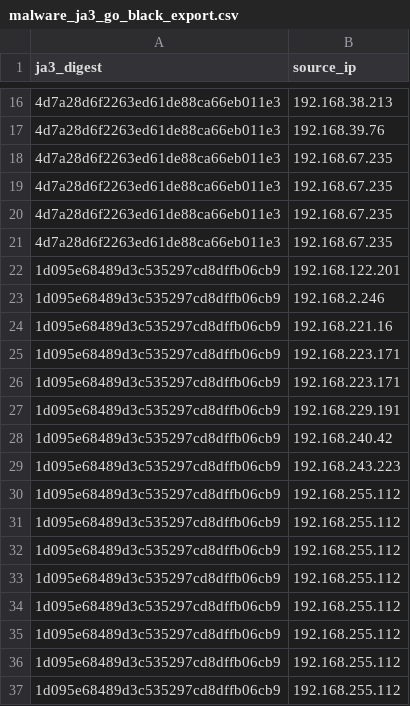
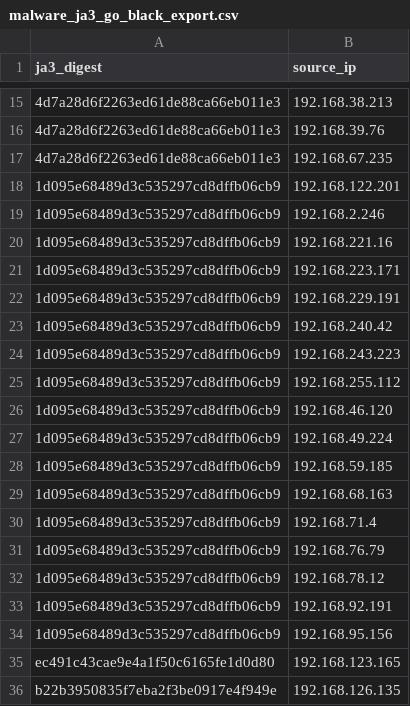
Before and after one commit to Vicent-xd/2020-360-Contest, a CSV file: ja3_go/malware_ja3_go_black_export.csv, drawn as a sheet; only a part is shown, gaps mark what is left out; the shorter side is filled out with more unchanged rows; the diff covers the shown part only; the diff names each change by its address in the sheet, - before the commit and + after, or states it on an @@ line.

```diff
--- a/ja3_go/malware_ja3_go_black_export.csv
+++ b/ja3_go/malware_ja3_go_black_export.csv
-row 19: 4d7a28d6f2263ed61de88ca66eb011e3 | 192.168.67.235
-row 20: 4d7a28d6f2263ed61de88ca66eb011e3 | 192.168.67.235
-row 21: 4d7a28d6f2263ed61de88ca66eb011e3 | 192.168.67.235
-row 26: 1d095e68489d3c535297cd8dffb06cb9 | 192.168.223.171
-row 30: 1d095e68489d3c535297cd8dffb06cb9 | 192.168.255.112
-row 31: 1d095e68489d3c535297cd8dffb06cb9 | 192.168.255.112
-row 32: 1d095e68489d3c535297cd8dffb06cb9 | 192.168.255.112
-row 33: 1d095e68489d3c535297cd8dffb06cb9 | 192.168.255.112
-row 34: 1d095e68489d3c535297cd8dffb06cb9 | 192.168.255.112
-row 35: 1d095e68489d3c535297cd8dffb06cb9 | 192.168.255.112
-row 36: 1d095e68489d3c535297cd8dffb06cb9 | 192.168.255.112
-row 37: 1d095e68489d3c535297cd8dffb06cb9 | 192.168.255.112
```
Also changed, not shown: 41 removed rows elsewhere in this file, 3 other files.
